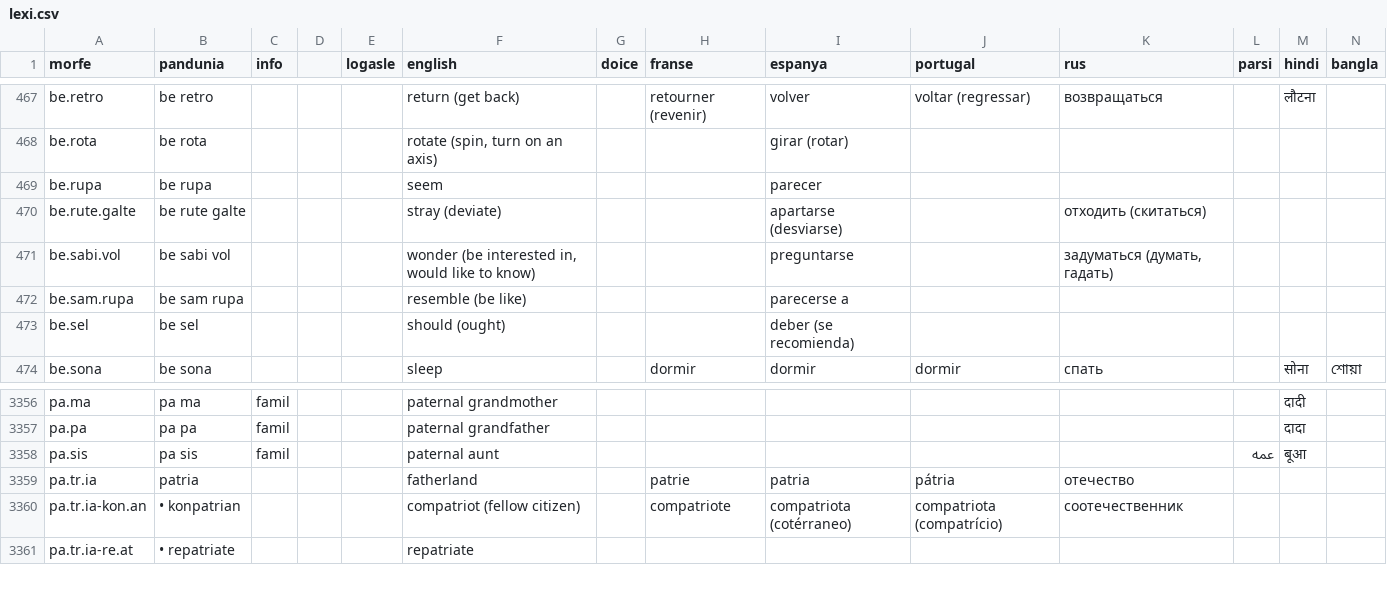
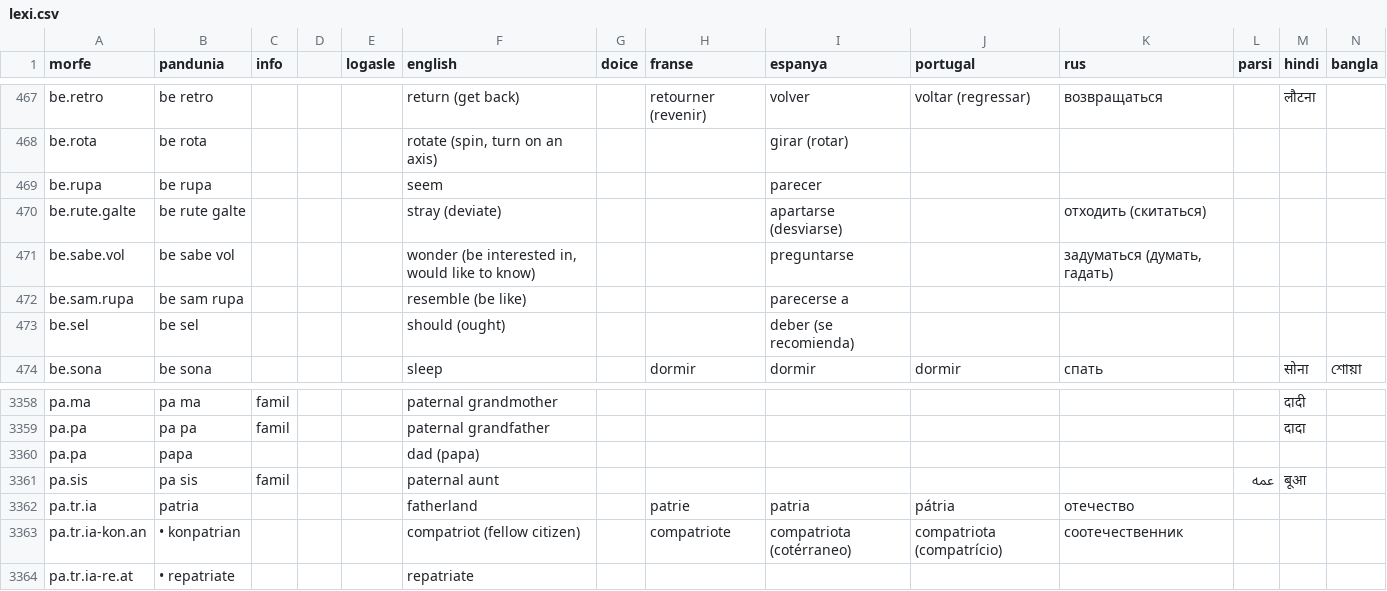
Before and after one commit to barumau/pandunia, a CSV file: lexi.csv, drawn as a sheet; only a part is shown, gaps mark what is left out; rows hold the shown columns only; the diff covers the shown part only; the diff names each change by its address in the sheet, - before the commit and + after, or states it on an @@ line.

```diff
--- a/lexi.csv
+++ b/lexi.csv
-A471 (morfe): be.sabi.vol
+A471 (morfe): be.sabe.vol
-B471 (pandunia): be sabi vol
+B471 (pandunia): be sabe vol
+row 3360: pa.pa | papa |  |  |  | dad (papa)
```
Also changed, not shown: 11 added rows, 6 removed rows and 9 edited cells elsewhere in this file, 25 other files.
